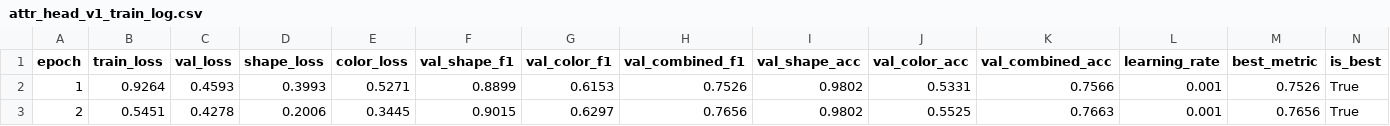
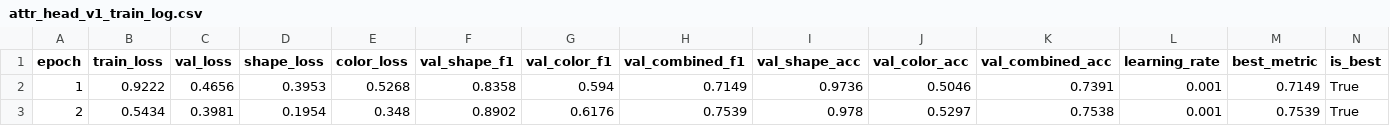
Before and after one commit to GOx9-P/Multiple-Pill-Recognition-And-Interaction-Safety, a CSV file: experiments/attribute_resnet18_head_tune/logs/attr_head_v1_train_log.csv, drawn as a sheet; only a part is shown; the diff covers the shown part only.

```diff
--- a/experiments/attribute_resnet18_head_tune/logs/attr_head_v1_train_log.csv
+++ b/experiments/attribute_resnet18_head_tune/logs/attr_head_v1_train_log.csv
@@ -1,3 +1,3 @@
 epoch,train_loss,val_loss,shape_loss,color_loss,val_shape_f1,val_color_f1,val_combined_f1,val_shape_acc,val_color_acc,val_combined_acc,learning_rate,best_metric,is_best
-1,0.9264,0.4593,0.3993,0.5271,0.8899,0.6153,0.7526,0.9802,0.5331,0.7566,0.001,0.7526,True
-2,0.5451,0.4278,0.2006,0.3445,0.9015,0.6297,0.7656,0.9802,0.5525,0.7663,0.001,0.7656,True
+1,0.9222,0.4656,0.3953,0.5268,0.8358,0.594,0.7149,0.9736,0.5046,0.7391,0.001,0.7149,True
+2,0.5434,0.3981,0.1954,0.348,0.8902,0.6176,0.7539,0.978,0.5297,0.7538,0.001,0.7539,True
```
Also changed, not shown: 154 edited cells elsewhere in this file, experiments/attribute_resnet18_last_blocks_finetune/logs/attr_last_blocks_v1_train_log.csv, 48 other files.
